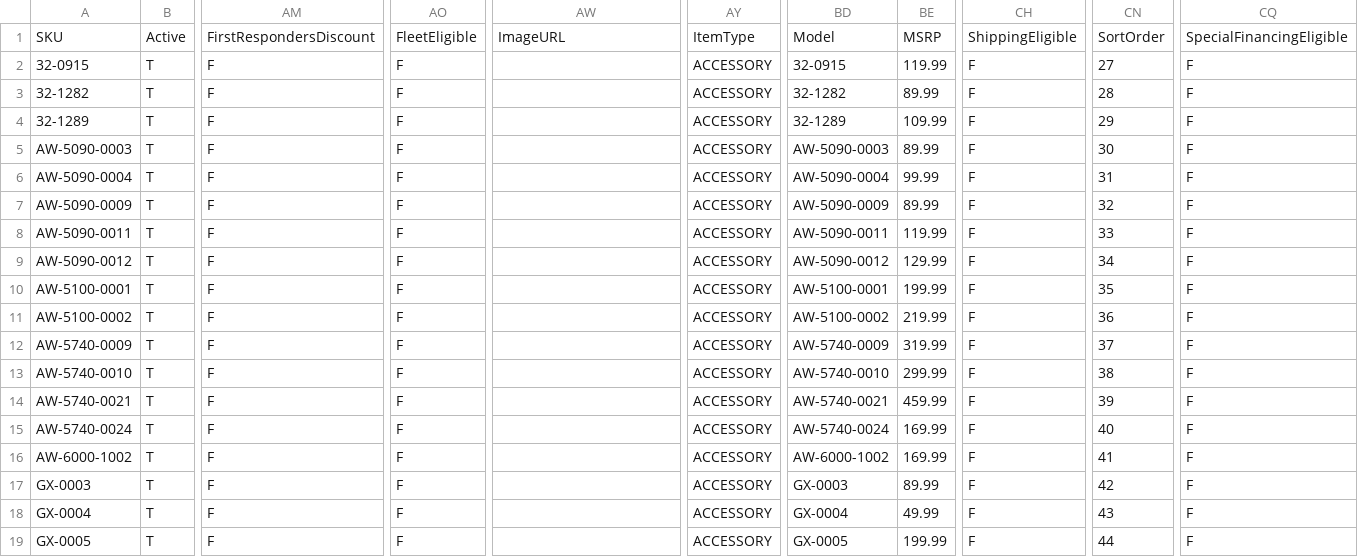
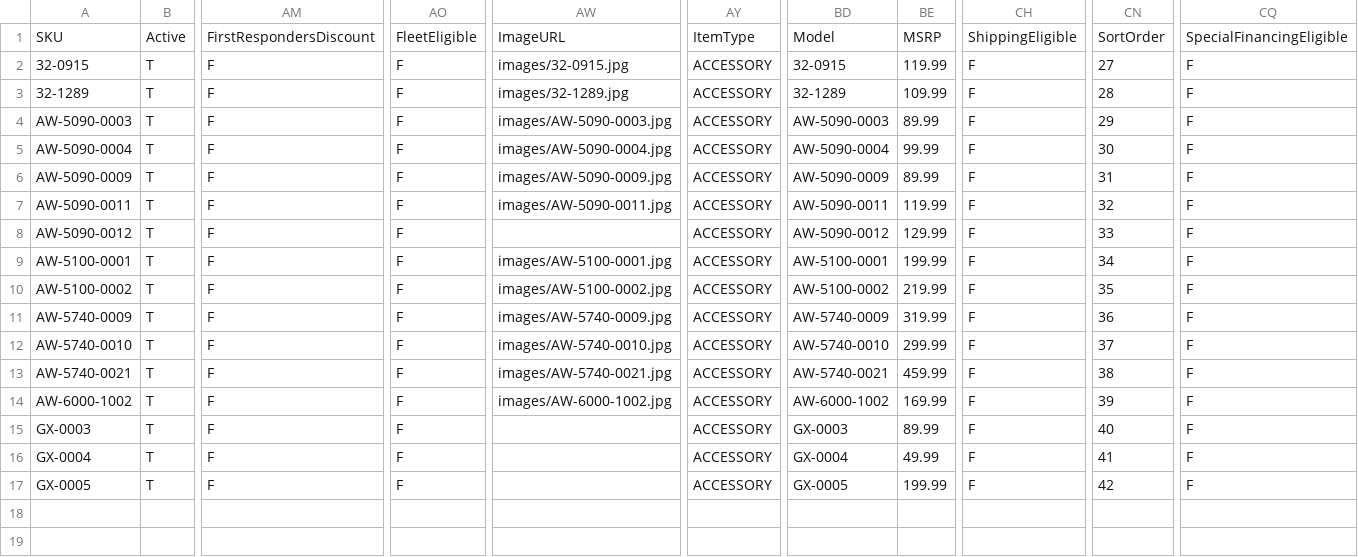
Before and after one commit to WestEndPower/westendpower-marketplace, a CSV file: brands/mitm/data/accessories.csv, drawn as a sheet; only a part is shown, gaps mark what is left out; removed rows and columns are numbered as before the commit, all else as after; rows hold the shown columns only; the diff names each change by its address in the sheet, - before the commit and + after, or states it on an @@ line.

Commit message:
Publish Mi-T-M data and images 2026-11-19 16:49

```diff
--- a/brands/mitm/data/accessories.csv
+++ b/brands/mitm/data/accessories.csv
-AW2: (empty)
+AW2: images/32-0915.jpg
-row 3: 32-1282 | T | F | F |  | ACCESSORY | 32-1282 | 89.99 | F | 28 | F
-AW3: (empty)
+AW3: images/32-1289.jpg
-CN3: 29
+CN3: 28
-AW4: (empty)
+AW4: images/AW-5090-0003.jpg
-CN4: 30
+CN4: 29
-AW5: (empty)
+AW5: images/AW-5090-0004.jpg
-CN5: 31
+CN5: 30
-AW6: (empty)
+AW6: images/AW-5090-0009.jpg
-CN6: 32
+CN6: 31
-AW7: (empty)
+AW7: images/AW-5090-0011.jpg
-CN7: 33
+CN7: 32
-CN8: 34
+CN8: 33
-AW9: (empty)
+AW9: images/AW-5100-0001.jpg
-CN9: 35
+CN9: 34
-AW10: (empty)
+AW10: images/AW-5100-0002.jpg
-CN10: 36
+CN10: 35
-AW11: (empty)
+AW11: images/AW-5740-0009.jpg
-CN11: 37
+CN11: 36
-AW12: (empty)
+AW12: images/AW-5740-0010.jpg
-CN12: 38
+CN12: 37
-AW13: (empty)
+AW13: images/AW-5740-0021.jpg
-CN13: 39
+CN13: 38
-row 15: AW-5740-0024 | T | F | F |  | ACCESSORY | AW-5740-0024 | 169.99 | F | 40 | F
-AW14: (empty)
+AW14: images/AW-6000-1002.jpg
-CN14: 41
+CN14: 39
-CN15: 42
+CN15: 40
-CN16: 43
+CN16: 41
-CN17: 44
+CN17: 42
```
Also changed, not shown: 2 other files.
